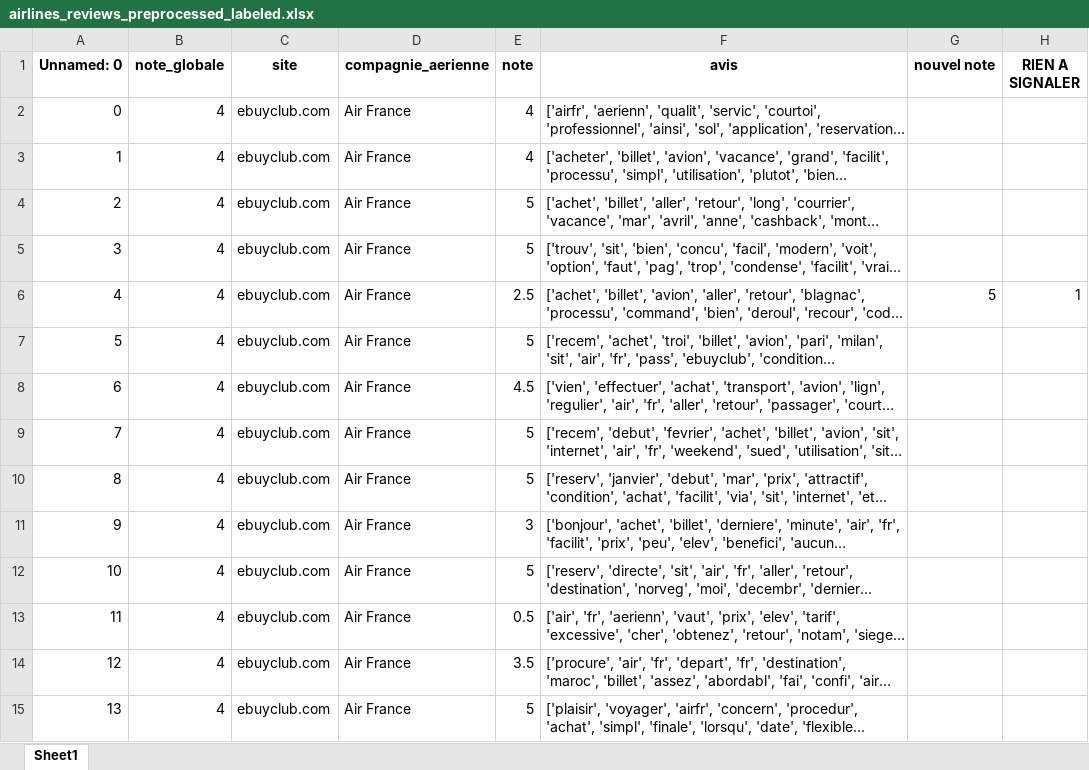
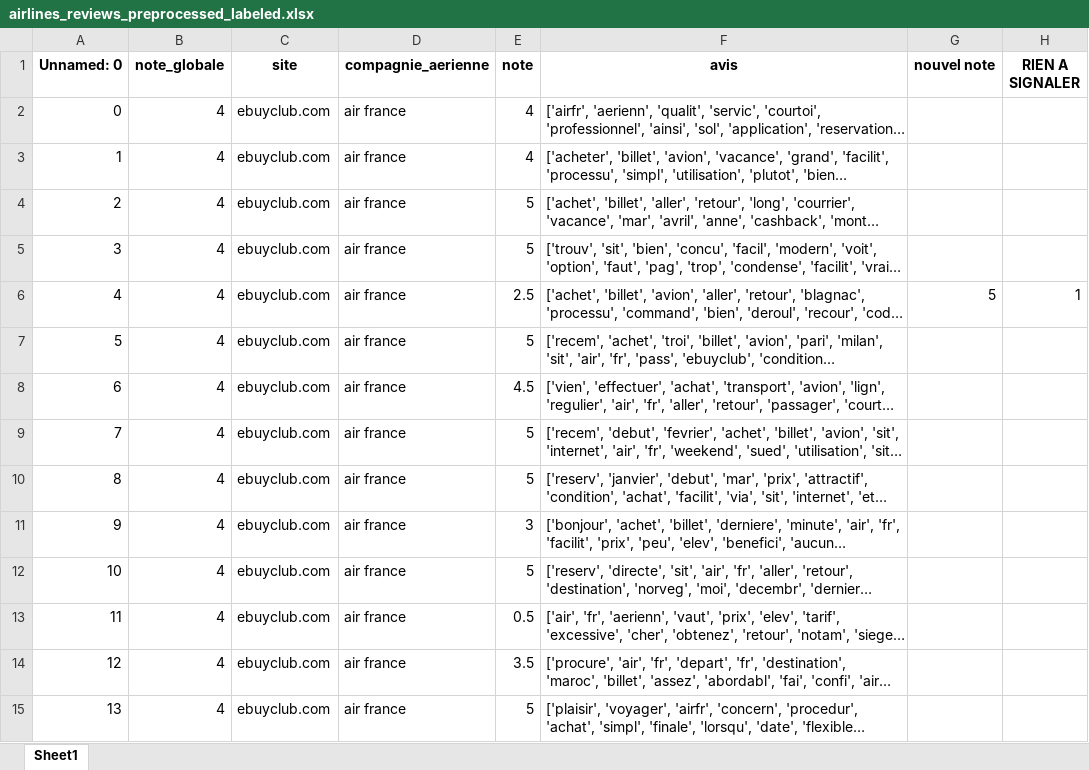
Before and after one commit to ramamo17/NLP_airline, an Excel workbook: airlines_reviews_preprocessed_labeled.xlsx, sheet Sheet1, drawn as a sheet; only a part is shown; long unchanged cells end in …; values as stored, in another font and other column widths than the file's, no borders; the diff covers the shown part only; the diff names each change by its address in the sheet, - before the commit and + after, or states it on an @@ line.

```diff
--- a/airlines_reviews_preprocessed_labeled.xlsx (sheet Sheet1)
+++ b/airlines_reviews_preprocessed_labeled.xlsx (sheet Sheet1)
-D2:D15 (compagnie_aerienne): Air France
+D2:D15 (compagnie_aerienne): air france
```
Also changed, not shown: 538 edited cells elsewhere in this sheet, final_data.xlsx, prediction.xlsx, 2 other files.
